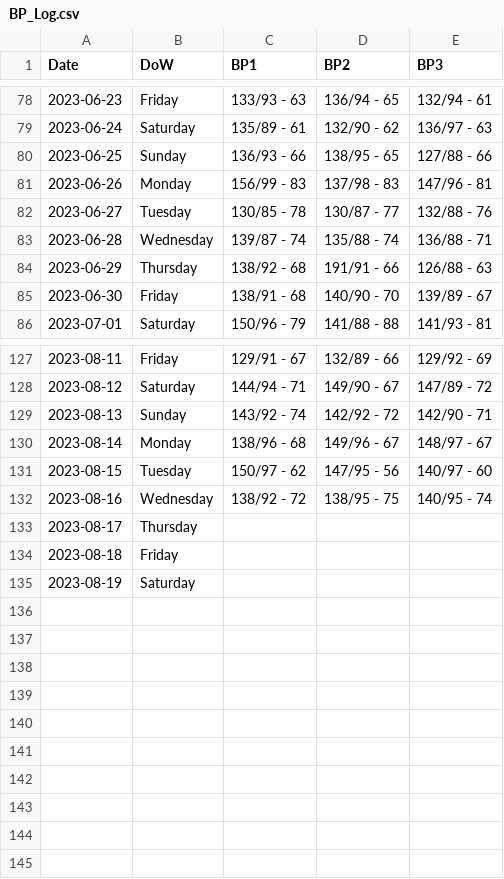
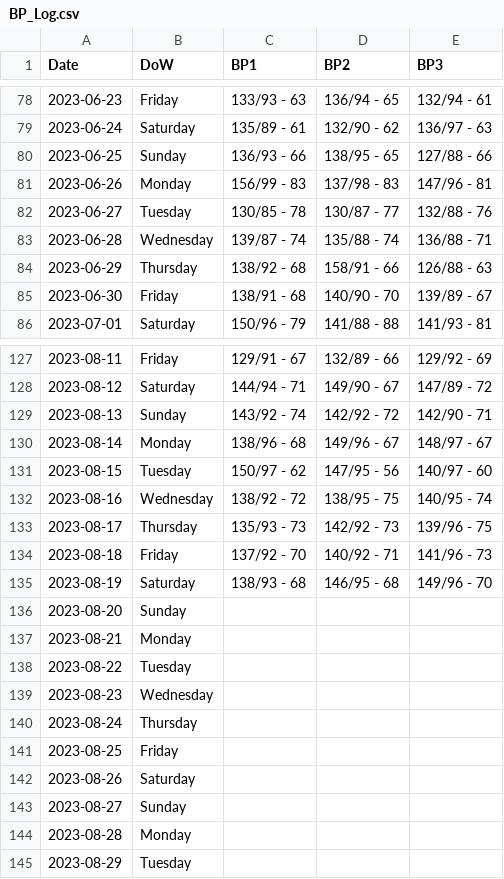
Before and after one commit to dolinger-nscc/BP, a CSV file: BP_Log.csv, drawn as a sheet; only a part is shown, gaps mark what is left out.

Commit message:
Update BP_Log.csv

```diff
--- a/BP_Log.csv
+++ b/BP_Log.csv
@@ -83,3 +83,3 @@ Date,DoW,BP1,BP2,BP3
 2023-06-28,Wednesday,139/87 - 74,135/88 - 74,136/88 - 71
-2023-06-29,Thursday,138/92 - 68,191/91 - 66,126/88 - 63
+2023-06-29,Thursday,138/92 - 68,158/91 - 66,126/88 - 63
 2023-06-30,Friday,138/91 - 68,140/90 - 70,139/89 - 67
@@ -132,4 +132,14 @@ Date,DoW,BP1,BP2,BP3
 2023-08-16,Wednesday,138/92 - 72,138/95 - 75,140/95 - 74
-2023-08-17,Thursday,,,
-2023-08-18,Friday,,,
-2023-08-19,Saturday,,,
+2023-08-17,Thursday,135/93 - 73,142/92 - 73,139/96 - 75
+2023-08-18,Friday,137/92 - 70,140/92 - 71,141/96 - 73
+2023-08-19,Saturday,138/93 - 68,146/95 - 68,149/96 - 70
+2023-08-20,Sunday,,,
+2023-08-21,Monday,,,
+2023-08-22,Tuesday,,,
+2023-08-23,Wednesday,,,
+2023-08-24,Thursday,,,
+2023-08-25,Friday,,,
+2023-08-26,Saturday,,,
+2023-08-27,Sunday,,,
+2023-08-28,Monday,,,
+2023-08-29,Tuesday,,,
```
